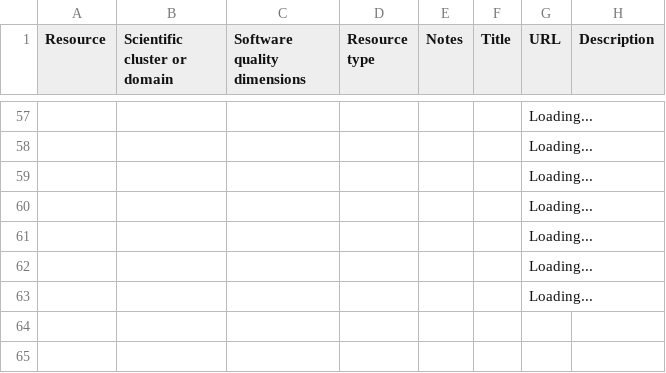
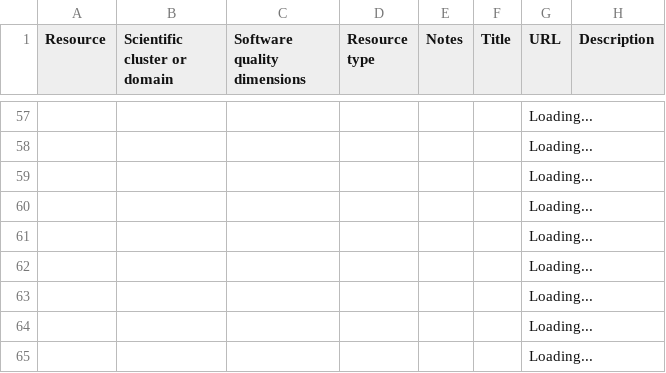
Before and after one commit to EVERSE-ResearchSoftware/training, a CSV file: csv/projects.csv, drawn as a sheet; only a part is shown, gaps mark what is left out; the diff names each change by its address in the sheet, - before the commit and + after, or states it on an @@ line.

```diff
--- a/csv/projects.csv
+++ b/csv/projects.csv
+row 64:  |  |  |  |  |  | Loading...
+row 65:  |  |  |  |  |  | Loading...
```
Also changed, not shown: csv/reports_and_publications.csv.
